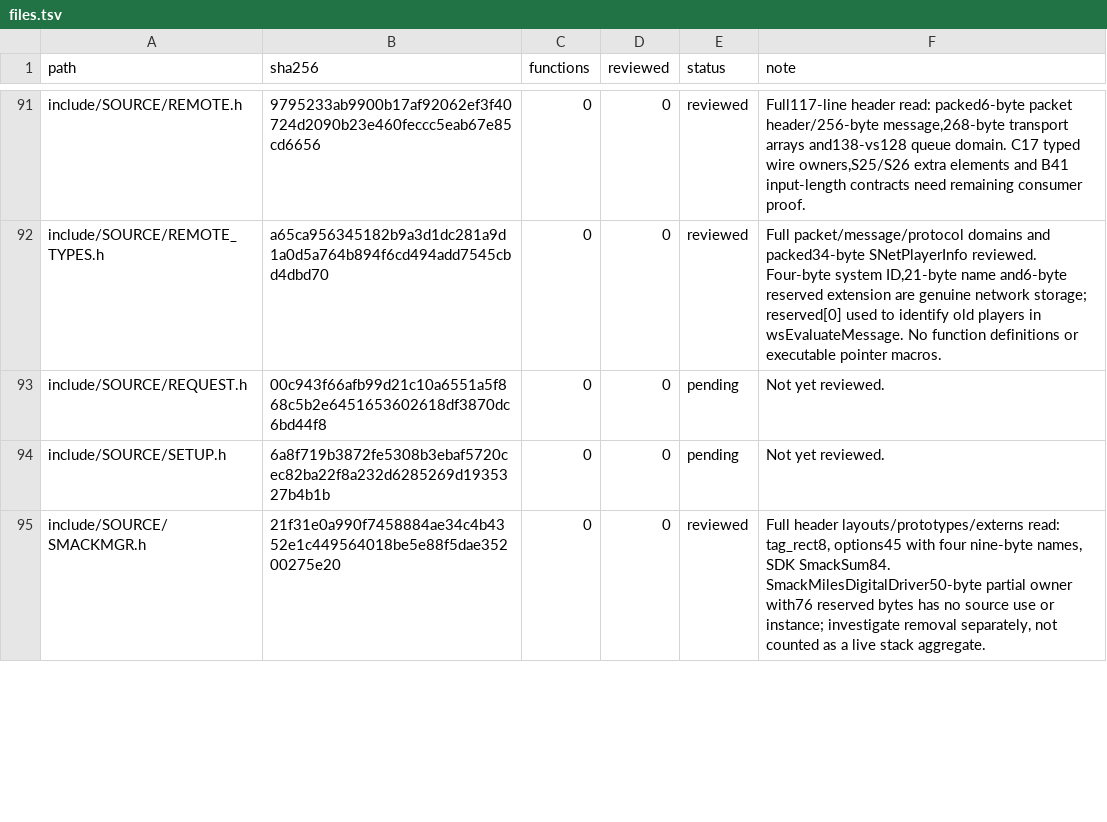
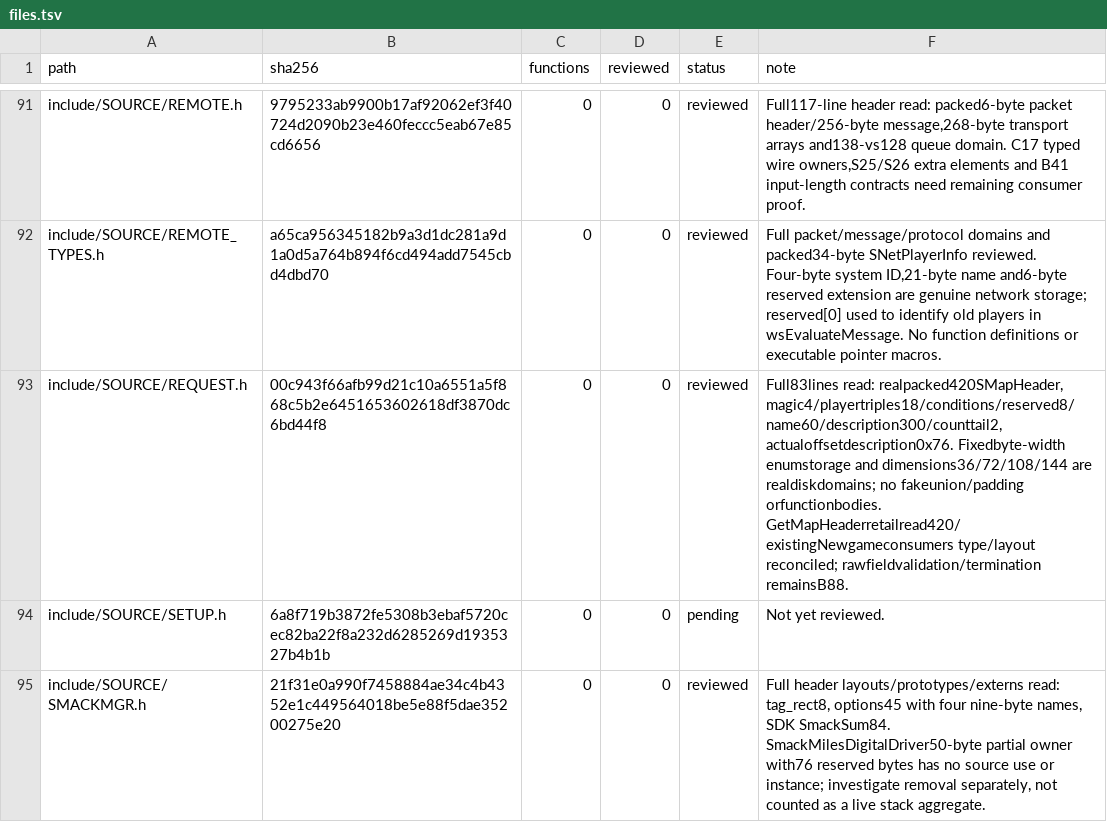
Before and after one commit to sushi-shi/homm2-decomp, a TSV file: docs/reconstruction/files.tsv, drawn as a sheet; only a part is shown, gaps mark what is left out; the diff covers the shown part only.

Commit message:
audit: review file requester storage and bounds patterns

```diff
--- a/docs/reconstruction/files.tsv
+++ b/docs/reconstruction/files.tsv
@@ -92,3 +92,3 @@ include/SOURCE/REMOTE.h	9795233ab9900b17af92062ef3f40724d2090b23e460feccc5eab67e
 include/SOURCE/REMOTE_TYPES.h	a65ca956345182b9a3d1dc281a9d1a0d5a764b894f6cd494add7545cbd4dbd70	0	0	reviewed	Full packet/message/protocol domains and packed34-byte SNetPlayerInfo reviewed. Four-byte system ID,21-byte name and6-byte reserved extension are genuine network storage; reserved[0] used to identify old players in wsEvaluateMessage. No function definitions or executable pointer macros.
-include/SOURCE/REQUEST.h	00c943f66afb99d21c10a6551a5f868c5b2e6451653602618df3870dc6bd44f8	0	0	pending	Not yet reviewed.
+include/SOURCE/REQUEST.h	00c943f66afb99d21c10a6551a5f868c5b2e6451653602618df3870dc6bd44f8	0	0	reviewed	Full83lines read: realpacked420SMapHeader, magic4/playertriples18/conditions/reserved8/name60/description300/counttail2, actualoffsetdescription0x76. Fixedbyte-width enumstorage and dimensions36/72/108/144 are realdiskdomains; no fakeunion/padding orfunctionbodies. GetMapHeaderretailread420/existingNewgameconsumers type/layout reconciled; rawfieldvalidation/termination remainsB88.
 include/SOURCE/SETUP.h	6a8f719b3872fe5308b3ebaf5720cec82ba22f8a232d6285269d1935327b4b1b	0	0	pending	Not yet reviewed.
```
Also changed, not shown: 6 edited cells elsewhere in this file, config/match_baseline.tsv, 26 other files.
